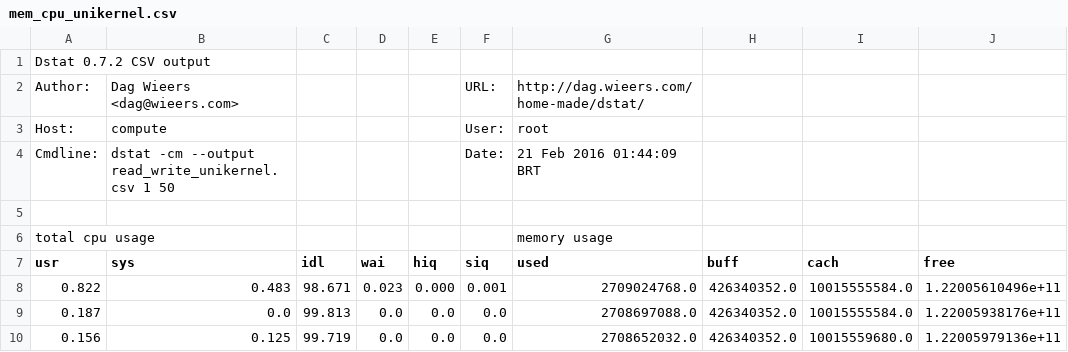
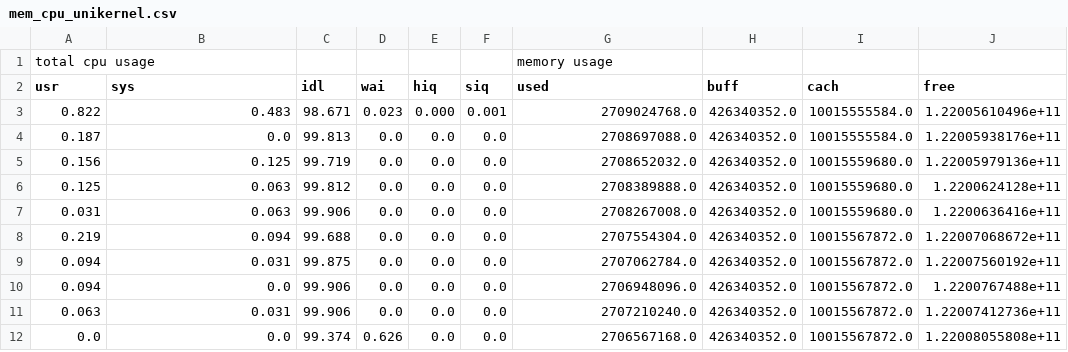
Before and after one commit to bgxavier/os_benchmarks, a CSV file: mem_cpu_results/mem_cpu_unikernel.csv, drawn as a sheet; only a part is shown; the shorter side is filled out with more unchanged rows.

```diff
--- a/mem_cpu_results/mem_cpu_unikernel.csv
+++ b/mem_cpu_results/mem_cpu_unikernel.csv
@@ -1,6 +1 @@
-"Dstat 0.7.2 CSV output"
-"Author:","Dag Wieers <dag@wieers.com>",,,,"URL:","http://dag.wieers.com/home-made/dstat/"
-"Host:","compute",,,,"User:","root"
-"Cmdline:","dstat -cm --output read_write_unikernel.csv 1 50",,,,"Date:","21 Feb 2016 01:44:09 BRT"
-
 "total cpu usage",,,,,,"memory usage",,,
```
Also changed, not shown: mem_cpu_results/mem_cpu_libvirt.csv.
